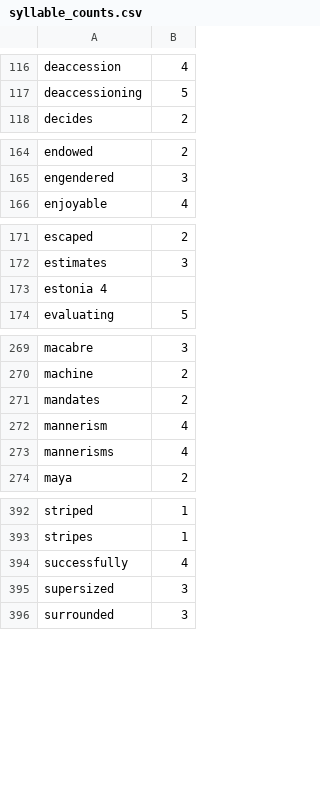
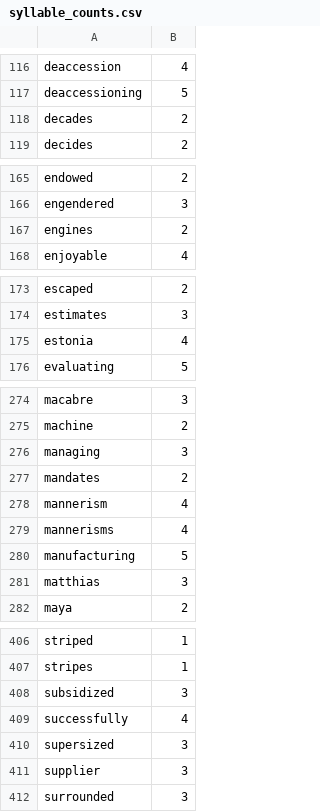
Before and after one commit to harrisj/nyt-haiku-python, a CSV file: nyt_haiku/data/syllable_counts.csv, drawn as a sheet; only a part is shown, gaps mark what is left out; removed rows and columns are numbered as before the commit, all else as after; the diff covers the shown part only; the diff names each change by its address in the sheet, - before the commit and + after, or states it on an @@ line.

Commit message:
Some more additions to the exceptions list

```diff
--- a/nyt_haiku/data/syllable_counts.csv
+++ b/nyt_haiku/data/syllable_counts.csv
+row 118: decades | 2
+row 167: engines | 2
-row 173: estonia 4
+row 175: estonia | 4
+row 276: managing | 3
+row 280: manufacturing | 5
+row 281: matthias | 3
+row 408: subsidized | 3
+row 411: supplier | 3
```
Also changed, not shown: 11 added rows elsewhere in this file.
